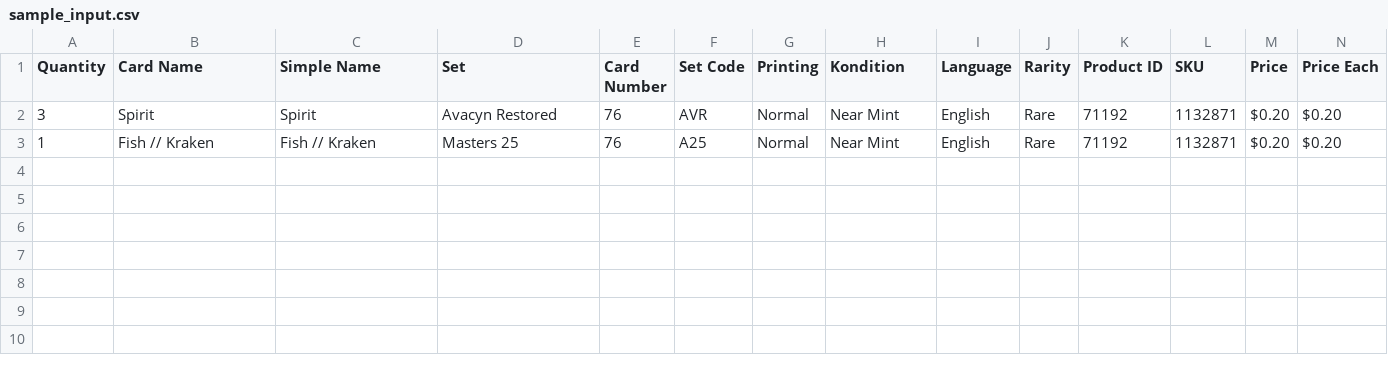
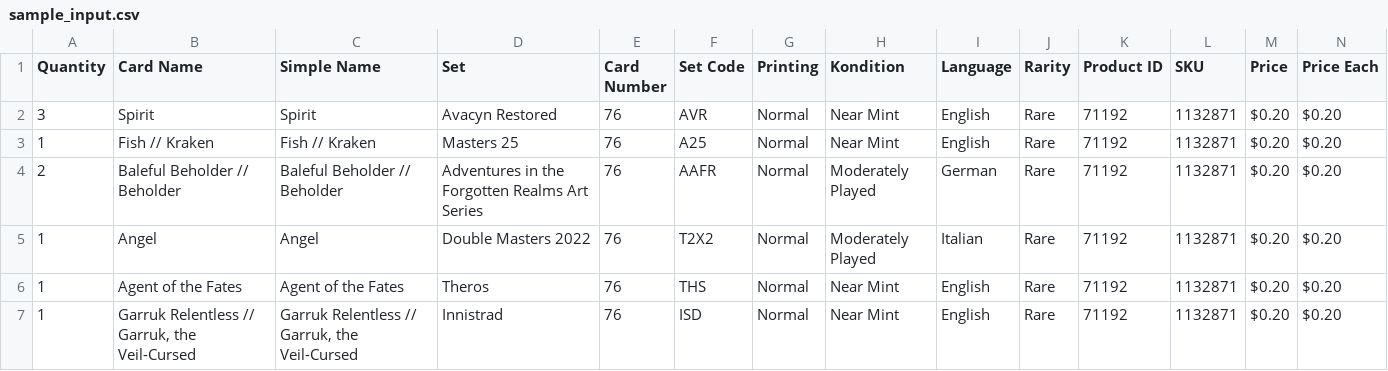
Before and after one commit to PsykoFant/CollectaMundo, a CSV file: CollectaMundo/sample_input.csv, drawn as a sheet; the diff names each change by its address in the sheet, - before the commit and + after, or states it on an @@ line.

```diff
--- a/CollectaMundo/sample_input.csv
+++ b/CollectaMundo/sample_input.csv
+row 4: 2 | Baleful Beholder // Beholder | Baleful Beholder // Beholder | Adventures in the Forgotten Realms Art Series | 76 | AAFR | Normal | Moderately Played | German | Rare | 71192 | 1132871 | $0.20 | $0.20
+row 5: 1 | Angel | Angel | Double Masters 2022 | 76 | T2X2 | Normal | Moderately Played | Italian | Rare | 71192 | 1132871 | $0.20 | $0.20
+row 6: 1 | Agent of the Fates | Agent of the Fates | Theros | 76 | THS | Normal | Near Mint | English | Rare | 71192 | 1132871 | $0.20 | $0.20
+row 7: 1 | Garruk Relentless // Garruk, the Veil-Cursed | Garruk Relentless // Garruk, the Veil-Cursed | Innistrad | 76 | ISD | Normal | Near Mint | English | Rare | 71192 | 1132871 | $0.20 | $0.20
```
Also changed, not shown: 1 other file.
